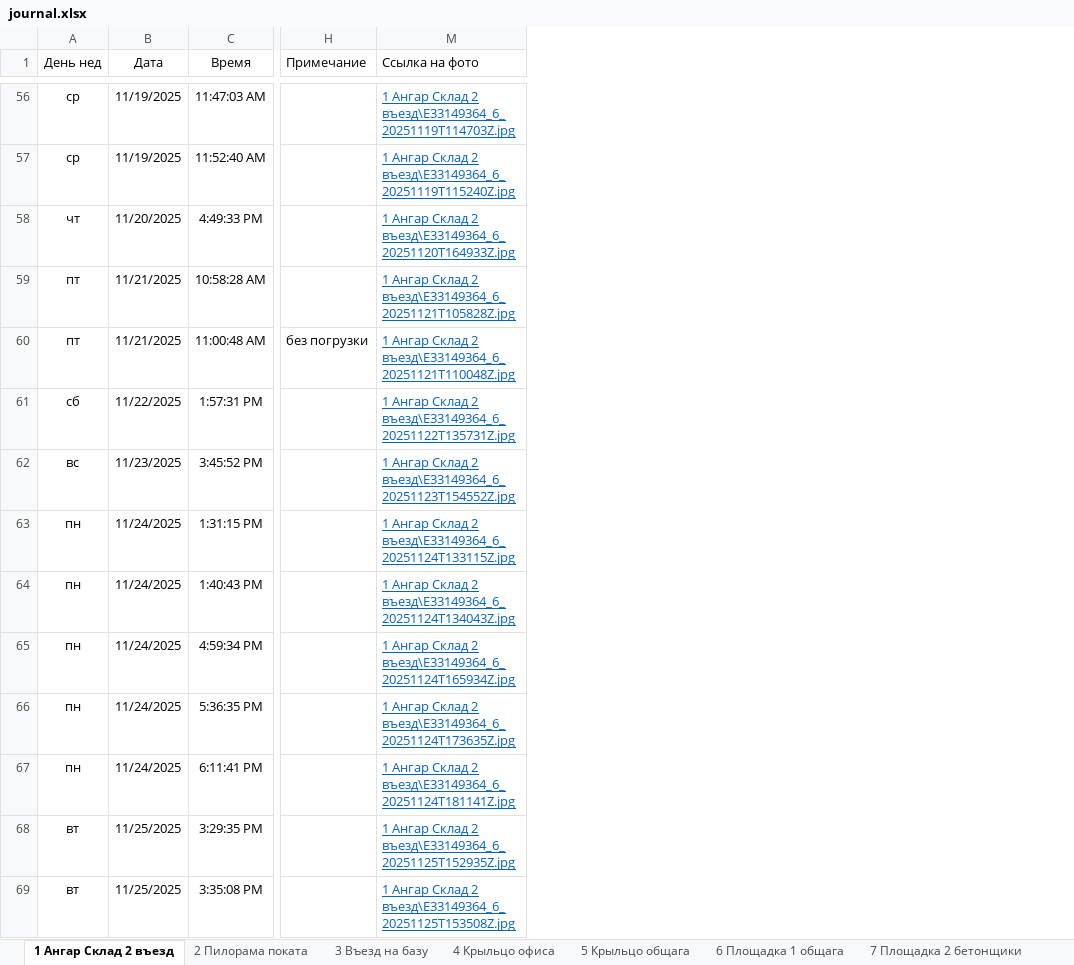
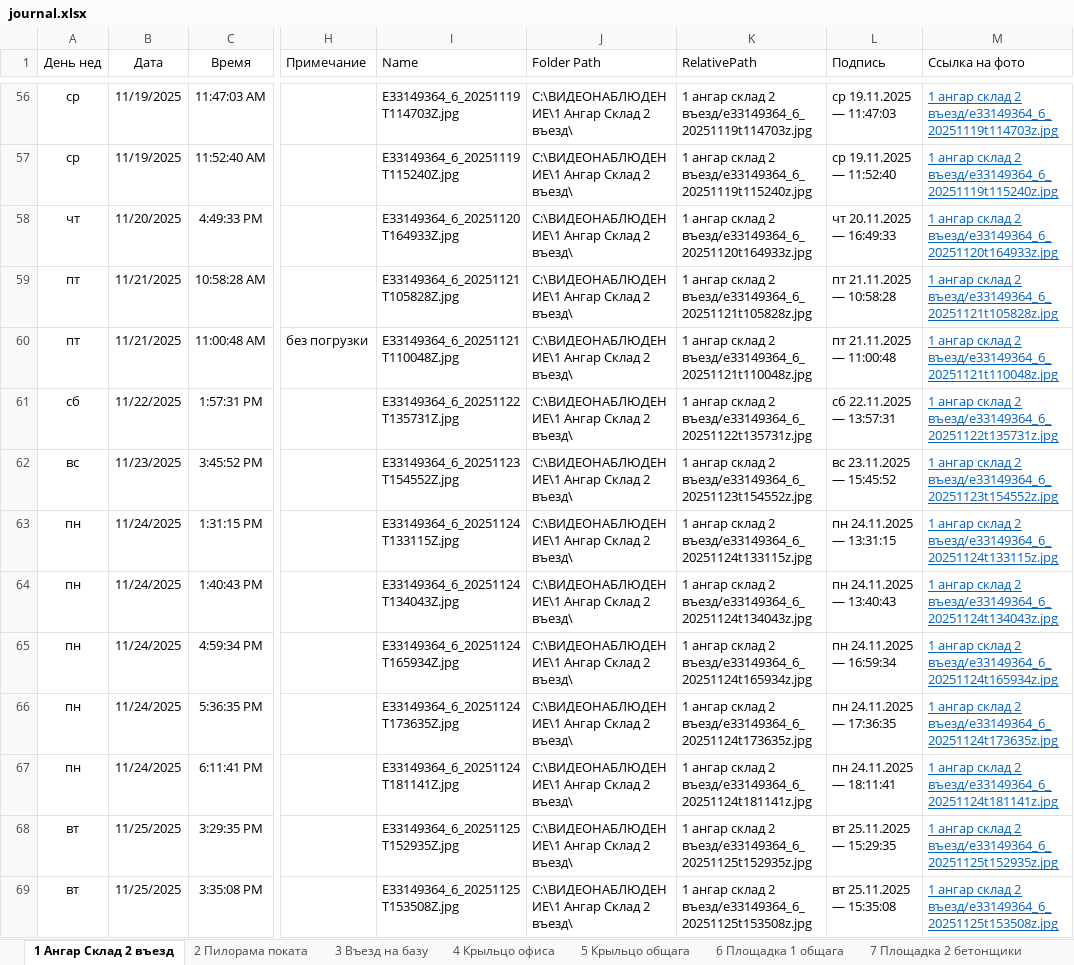
Before and after one commit to lartar02-cloud/asddd, an Excel workbook: journal.xlsx, sheet 1 Ангар Склад 2 въезд, drawn as a sheet; only a part is shown, gaps mark what is left out; values as stored, in another font and other column widths than the file's, no borders; conditional formats and table styles not drawn; the diff covers the shown part only; the diff names each change by its address in the sheet, - before the commit and + after, or states it on an @@ line.

```diff
--- a/journal.xlsx (sheet 1 Ангар Склад 2 въезд)
+++ b/journal.xlsx (sheet 1 Ангар Склад 2 въезд)
@@ column I (Name) unhidden, rows 56-69: E33149364_6_20251119T114703Z.jpg | E33149364_6_20251119T115240Z.jpg | E33149364_6_20251120T164933Z.jpg | E33149364_6_20251121T105828Z.jpg | E33149364_6_20251121T110048Z.jpg | E33149364_6_20251122T135731Z.jpg | E33149364_6_20251123T154552Z.jpg | E33149364_6_20251124T133115Z.jpg | E33149364_6_20251124T134043Z.jpg | E33149364_6_20251124T165934Z.jpg | E33149364_6_20251124T173635Z.jpg | E33149364_6_20251124T181141Z.jpg | E33149364_6_20251125T152935Z.jpg | E33149364_6_20251125T153508Z.jpg @@
@@ column J (Folder Path) unhidden, rows 56-69: all C:\ВИДЕОНАБЛЮДЕНИЕ\1 Ангар Склад 2 въезд\ @@
@@ column K (RelativePath) unhidden, rows 56-69: 1 ангар склад 2 въезд/e33149364_6_20251119t114703z.jpg | 1 ангар склад 2 въезд/e33149364_6_20251119t115240z.jpg | 1 ангар склад 2 въезд/e33149364_6_20251120t164933z.jpg | 1 ангар склад 2 въезд/e33149364_6_20251121t105828z.jpg | 1 ангар склад 2 въезд/e33149364_6_20251121t110048z.jpg | 1 ангар склад 2 въезд/e33149364_6_20251122t135731z.jpg | 1 ангар склад 2 въезд/e33149364_6_20251123t154552z.jpg | 1 ангар склад 2 въезд/e33149364_6_20251124t133115z.jpg | 1 ангар склад 2 въезд/e33149364_6_20251124t134043z.jpg | 1 ангар склад 2 въезд/e33149364_6_20251124t165934z.jpg | 1 ангар склад 2 въезд/e33149364_6_20251124t173635z.jpg | 1 ангар склад 2 въезд/e33149364_6_20251124t181141z.jpg | 1 ангар склад 2 въезд/e33149364_6_20251125t152935z.jpg | 1 ангар склад 2 въезд/e33149364_6_20251125t153508z.jpg @@
@@ column L (Подпись) unhidden, rows 56-69: ср 19.11.2025 — 11:47:03 | ср 19.11.2025 — 11:52:40 | чт 20.11.2025 — 16:49:33 | пт 21.11.2025 — 10:58:28 | пт 21.11.2025 — 11:00:48 | сб 22.11.2025 — 13:57:31 | вс 23.11.2025 — 15:45:52 | пн 24.11.2025 — 13:31:15 | пн 24.11.2025 — 13:40:43 | пн 24.11.2025 — 16:59:34 | пн 24.11.2025 — 17:36:35 | пн 24.11.2025 — 18:11:41 | вт 25.11.2025 — 15:29:35 | вт 25.11.2025 — 15:35:08 @@
-M56 (Ссылка на фото): 1 Ангар Склад 2 въезд\E33149364_6_20251119T114703Z.jpg
+M56 (Ссылка на фото): 1 ангар склад 2 въезд/e33149364_6_20251119t114703z.jpg
-M57 (Ссылка на фото): 1 Ангар Склад 2 въезд\E33149364_6_20251119T115240Z.jpg
+M57 (Ссылка на фото): 1 ангар склад 2 въезд/e33149364_6_20251119t115240z.jpg
-M58 (Ссылка на фото): 1 Ангар Склад 2 въезд\E33149364_6_20251120T164933Z.jpg
+M58 (Ссылка на фото): 1 ангар склад 2 въезд/e33149364_6_20251120t164933z.jpg
-M59 (Ссылка на фото): 1 Ангар Склад 2 въезд\E33149364_6_20251121T105828Z.jpg
+M59 (Ссылка на фото): 1 ангар склад 2 въезд/e33149364_6_20251121t105828z.jpg
-M60 (Ссылка на фото): 1 Ангар Склад 2 въезд\E33149364_6_20251121T110048Z.jpg
+M60 (Ссылка на фото): 1 ангар склад 2 въезд/e33149364_6_20251121t110048z.jpg
-M61 (Ссылка на фото): 1 Ангар Склад 2 въезд\E33149364_6_20251122T135731Z.jpg
+M61 (Ссылка на фото): 1 ангар склад 2 въезд/e33149364_6_20251122t135731z.jpg
-M62 (Ссылка на фото): 1 Ангар Склад 2 въезд\E33149364_6_20251123T154552Z.jpg
+M62 (Ссылка на фото): 1 ангар склад 2 въезд/e33149364_6_20251123t154552z.jpg
-M63 (Ссылка на фото): 1 Ангар Склад 2 въезд\E33149364_6_20251124T133115Z.jpg
+M63 (Ссылка на фото): 1 ангар склад 2 въезд/e33149364_6_20251124t133115z.jpg
-M64 (Ссылка на фото): 1 Ангар Склад 2 въезд\E33149364_6_20251124T134043Z.jpg
+M64 (Ссылка на фото): 1 ангар склад 2 въезд/e33149364_6_20251124t134043z.jpg
-M65 (Ссылка на фото): 1 Ангар Склад 2 въезд\E33149364_6_20251124T165934Z.jpg
+M65 (Ссылка на фото): 1 ангар склад 2 въезд/e33149364_6_20251124t165934z.jpg
-M66 (Ссылка на фото): 1 Ангар Склад 2 въезд\E33149364_6_20251124T173635Z.jpg
+M66 (Ссылка на фото): 1 ангар склад 2 въезд/e33149364_6_20251124t173635z.jpg
-M67 (Ссылка на фото): 1 Ангар Склад 2 въезд\E33149364_6_20251124T181141Z.jpg
+M67 (Ссылка на фото): 1 ангар склад 2 въезд/e33149364_6_20251124t181141z.jpg
-M68 (Ссылка на фото): 1 Ангар Склад 2 въезд\E33149364_6_20251125T152935Z.jpg
+M68 (Ссылка на фото): 1 ангар склад 2 въезд/e33149364_6_20251125t152935z.jpg
-M69 (Ссылка на фото): 1 Ангар Склад 2 въезд\E33149364_6_20251125T153508Z.jpg
+M69 (Ссылка на фото): 1 ангар склад 2 въезд/e33149364_6_20251125t153508z.jpg
```
Also changed, not shown: 89 edited cells elsewhere in this sheet, hidden cells.
